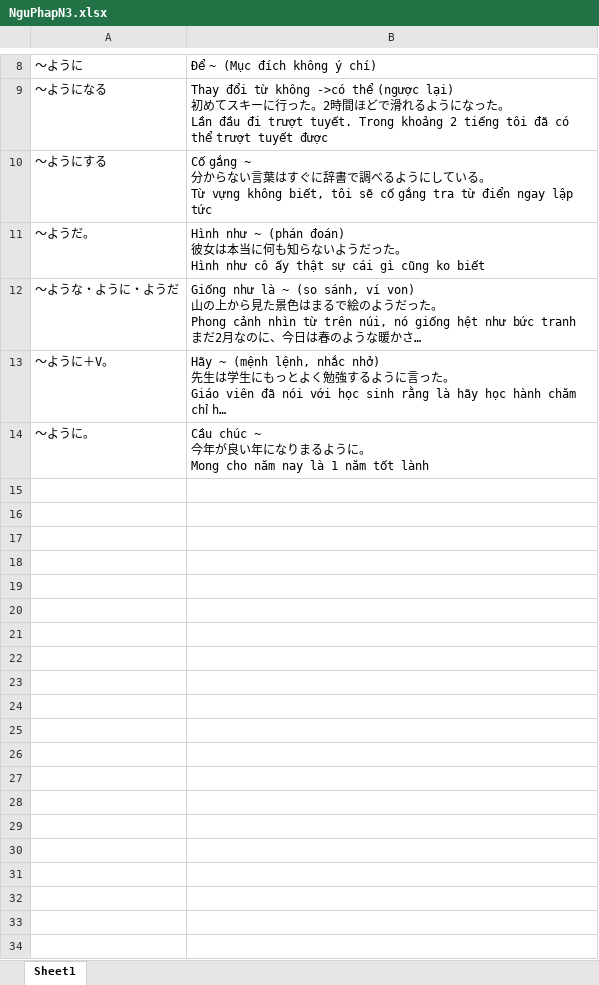
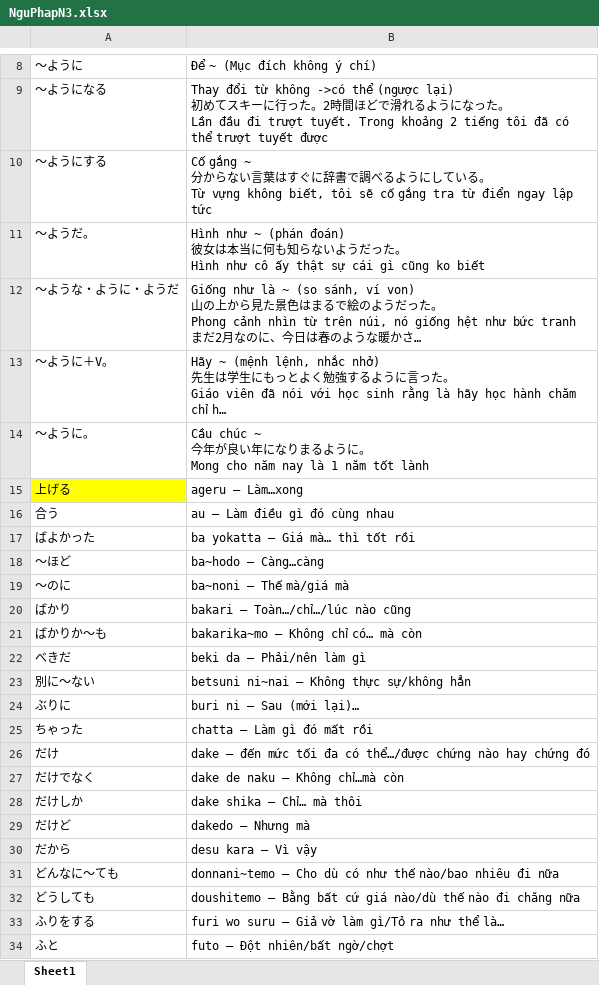
Before and after one commit to dangnt0106/studyingJapanese, an Excel workbook: NguPhapN3.xlsx, sheet Sheet1, drawn as a sheet; only a part is shown, gaps mark what is left out; long unchanged cells end in …; values as stored, in another font and other column widths than the file's, no borders; conditional formats not drawn; the diff covers the shown part only; the diff names each change by its address in the sheet, - before the commit and + after, or states it on an @@ line.

Commit message:
Update file DongTuNhom2DacBiet, NguPhapN3_haygap

```diff
--- a/NguPhapN3.xlsx (sheet Sheet1)
+++ b/NguPhapN3.xlsx (sheet Sheet1)
+row 15: 上げる | ageru – Làm…xong
+row 16: 合う | au – Làm điều gì đó cùng nhau
+row 17: ばよかった | ba yokatta – Giá mà… thì tốt rồi
+row 18: 〜ほど | ba~hodo – Càng…càng
+row 19: 〜のに | ba~noni – Thế mà/giá mà
+row 20: ばかり | bakari – Toàn…/chỉ…/lúc nào cũng
+row 21: ばかりか〜も | bakarika~mo – Không chỉ có… mà còn
+row 22: べきだ | beki da – Phải/nên làm gì
+row 23: 別に〜ない | betsuni ni~nai – Không thực sự/không hẳn
+row 24: ぶりに | buri ni – Sau (mới lại)…
+row 25: ちゃった | chatta – Làm gì đó mất rồi
+row 26: だけ | dake – đến mức tối đa có thể…/được chứng nào hay chứng đó
+row 27: だけでなく | dake de naku – Không chỉ…mà còn
+row 28: だけしか | dake shika – Chỉ… mà thôi
+row 29: だけど | dakedo – Nhưng mà
+row 30: だから | desu kara – Vì vậy
+row 31: どんなに〜ても | donnani~temo – Cho dù có như thế nào/bao nhiêu đi nữa
+row 32: どうしても | doushitemo – Bằng bất cứ giá nào/dù thế nào đi chăng nữa
+row 33: ふりをする | furi wo suru – Giả vờ làm gì/Tỏ ra như thể là…
+row 34: ふと | futo – Đột nhiên/bất ngờ/chợt
```
Also changed, not shown: 20 added rows elsewhere in this sheet, 9 other files.
